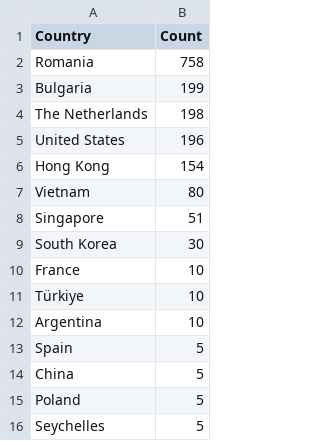
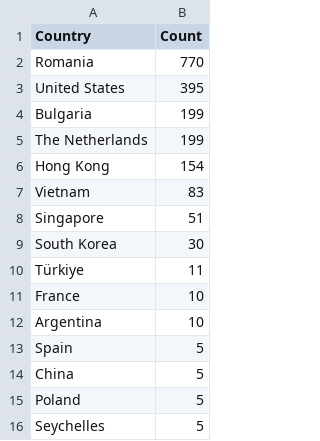
Before and after one commit to Prabhath-de/cowrie-analysis, a CSV file: csv/countries.csv, drawn as a sheet; only a part is shown.

```diff
--- a/csv/countries.csv
+++ b/csv/countries.csv
@@ -1,12 +1,12 @@
 Country,Count
-Romania,758
+Romania,770
+United States,395
 Bulgaria,199
-The Netherlands,198
-United States,196
+The Netherlands,199
 Hong Kong,154
-Vietnam,80
+Vietnam,83
 Singapore,51
 South Korea,30
+Türkiye,11
 France,10
-Türkiye,10
 Argentina,10
```
Also changed, not shown: csv/passwords.csv, csv/top_ips.csv, 9 other files.
